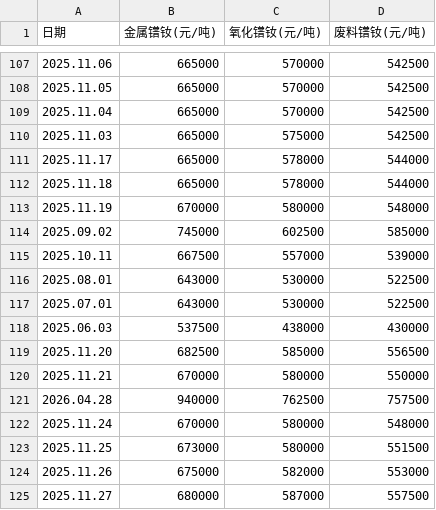
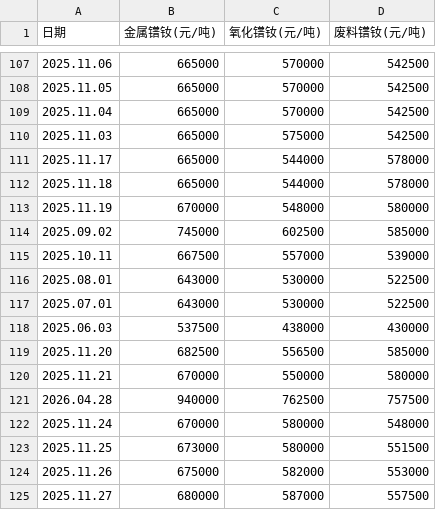
Before and after one commit to lingxizhi/prnd-price-site, a CSV file: src/data/prnd_prices_history.csv, drawn as a sheet; only a part is shown, gaps mark what is left out.

```diff
--- a/src/data/prnd_prices_history.csv
+++ b/src/data/prnd_prices_history.csv
@@ -110,5 +110,5 @@
 2025.11.03,665000,575000,542500
-2025.11.17,665000,578000,544000
-2025.11.18,665000,578000,544000
-2025.11.19,670000,580000,548000
+2025.11.17,665000,544000,578000
+2025.11.18,665000,544000,578000
+2025.11.19,670000,548000,580000
 2025.09.02,745000,602500,585000
@@ -118,4 +118,4 @@
 2025.06.03,537500,438000,430000
-2025.11.20,682500,585000,556500
-2025.11.21,670000,580000,550000
+2025.11.20,682500,556500,585000
+2025.11.21,670000,550000,580000
 2026.04.28,940000,762500,757500
```
Also changed, not shown: 1 other file.
